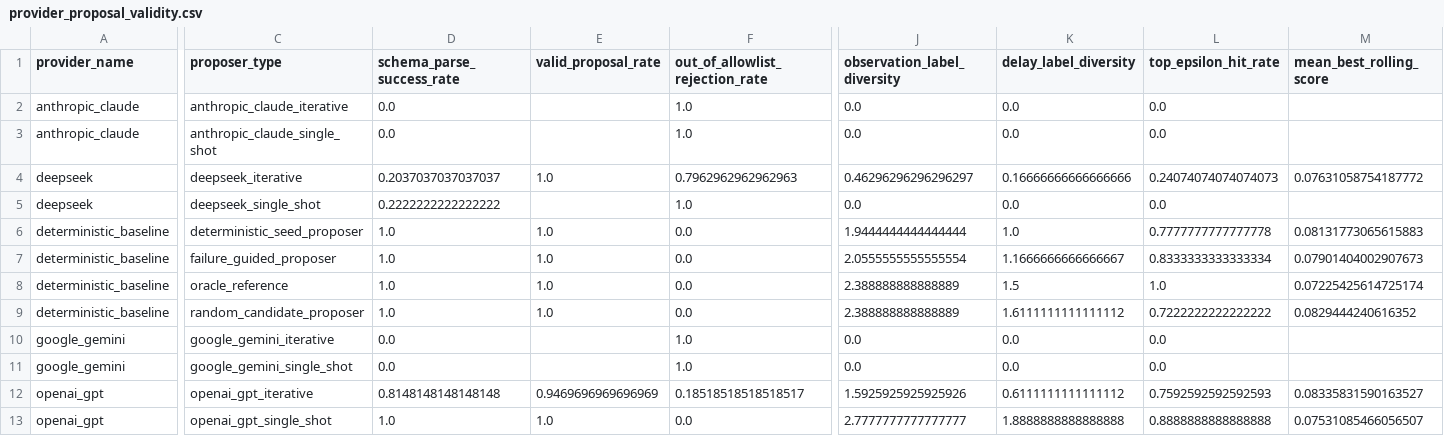
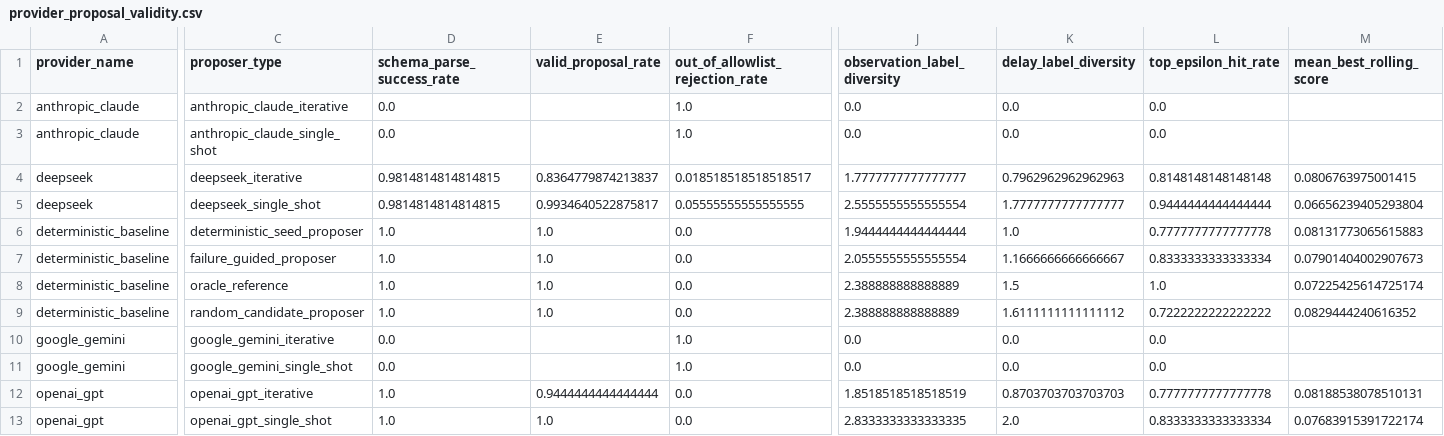
Before and after one commit to ziwang11112/agentic_flu_model_discovery_publication, a CSV file: artifacts_provider_iterative_benchmark_compact/provider_proposal_validity.csv, drawn as a sheet; only a part is shown, gaps mark what is left out; the diff covers the shown part only; the diff names each change by its address in the sheet, - before the commit and + after, or states it on an @@ line.

```diff
--- a/artifacts_provider_iterative_benchmark_compact/provider_proposal_validity.csv
+++ b/artifacts_provider_iterative_benchmark_compact/provider_proposal_validity.csv
-D4 (schema_parse_success_rate): 0.2037037037037037
+D4 (schema_parse_success_rate): 0.9814814814814815
-E4 (valid_proposal_rate): 1.0
+E4 (valid_proposal_rate): 0.8364779874213837
-F4 (out_of_allowlist_rejection_rate): 0.7962962962962963
+F4 (out_of_allowlist_rejection_rate): 0.018518518518518517
-J4 (observation_label_diversity): 0.46296296296296297
+J4 (observation_label_diversity): 1.7777777777777777
-K4 (delay_label_diversity): 0.16666666666666666
+K4 (delay_label_diversity): 0.7962962962962963
-L4 (top_epsilon_hit_rate): 0.24074074074074073
+L4 (top_epsilon_hit_rate): 0.8148148148148148
-M4 (mean_best_rolling_score): 0.07631058754187772
+M4 (mean_best_rolling_score): 0.0806763975001415
-D5 (schema_parse_success_rate): 0.2222222222222222
+D5 (schema_parse_success_rate): 0.9814814814814815
-E5 (valid_proposal_rate): (empty)
+E5 (valid_proposal_rate): 0.9934640522875817
-F5 (out_of_allowlist_rejection_rate): 1.0
+F5 (out_of_allowlist_rejection_rate): 0.05555555555555555
-J5 (observation_label_diversity): 0.0
+J5 (observation_label_diversity): 2.5555555555555554
-K5 (delay_label_diversity): 0.0
+K5 (delay_label_diversity): 1.7777777777777777
-L5 (top_epsilon_hit_rate): 0.0
+L5 (top_epsilon_hit_rate): 0.9444444444444444
-M5 (mean_best_rolling_score): (empty)
+M5 (mean_best_rolling_score): 0.06656239405293804
-D12 (schema_parse_success_rate): 0.8148148148148148
+D12 (schema_parse_success_rate): 1.0
-E12 (valid_proposal_rate): 0.9469696969696969
+E12 (valid_proposal_rate): 0.9444444444444444
-F12 (out_of_allowlist_rejection_rate): 0.18518518518518517
+F12 (out_of_allowlist_rejection_rate): 0.0
-J12 (observation_label_diversity): 1.5925925925925926
+J12 (observation_label_diversity): 1.8518518518518519
-K12 (delay_label_diversity): 0.6111111111111112
+K12 (delay_label_diversity): 0.8703703703703703
-L12 (top_epsilon_hit_rate): 0.7592592592592593
+L12 (top_epsilon_hit_rate): 0.7777777777777778
-M12 (mean_best_rolling_score): 0.08335831590163527
+M12 (mean_best_rolling_score): 0.08188538078510131
-J13 (observation_label_diversity): 2.7777777777777777
+J13 (observation_label_diversity): 2.8333333333333335
-K13 (delay_label_diversity): 1.8888888888888888
+K13 (delay_label_diversity): 2.0
-L13 (top_epsilon_hit_rate): 0.8888888888888888
+L13 (top_epsilon_hit_rate): 0.8333333333333334
-M13 (mean_best_rolling_score): 0.07531085466056507
+M13 (mean_best_rolling_score): 0.07683915391722174
```
Also changed, not shown: 6 edited cells elsewhere in this file, artifacts_provider_iterative_benchmark_compact/provider_cost_latency.csv, artifacts_provider_iterative_benchmark_compact/provider_replay_by_budget.csv, 14 other files.
